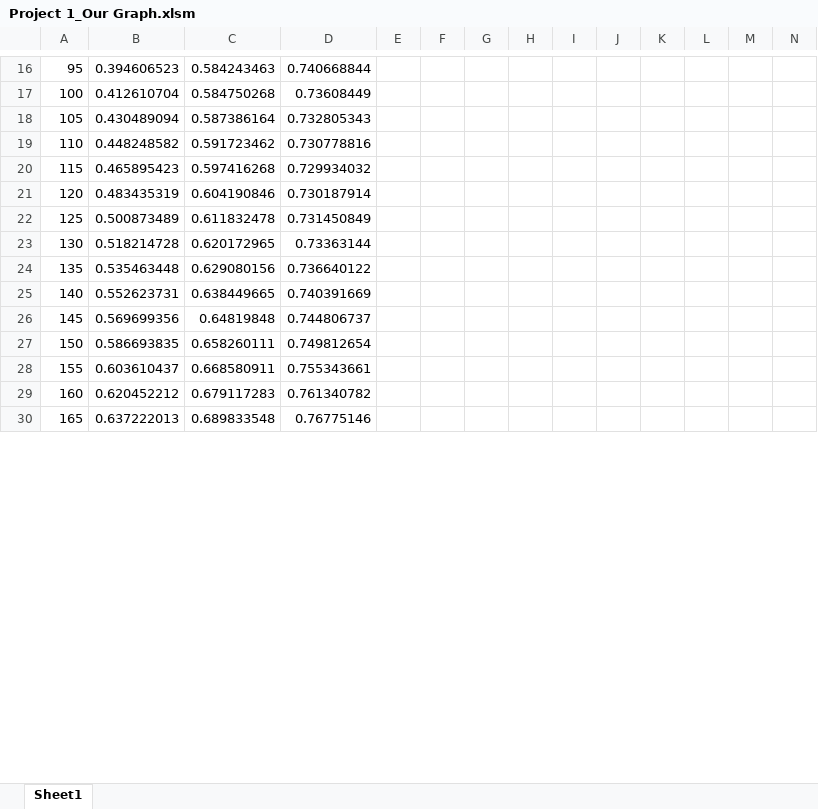
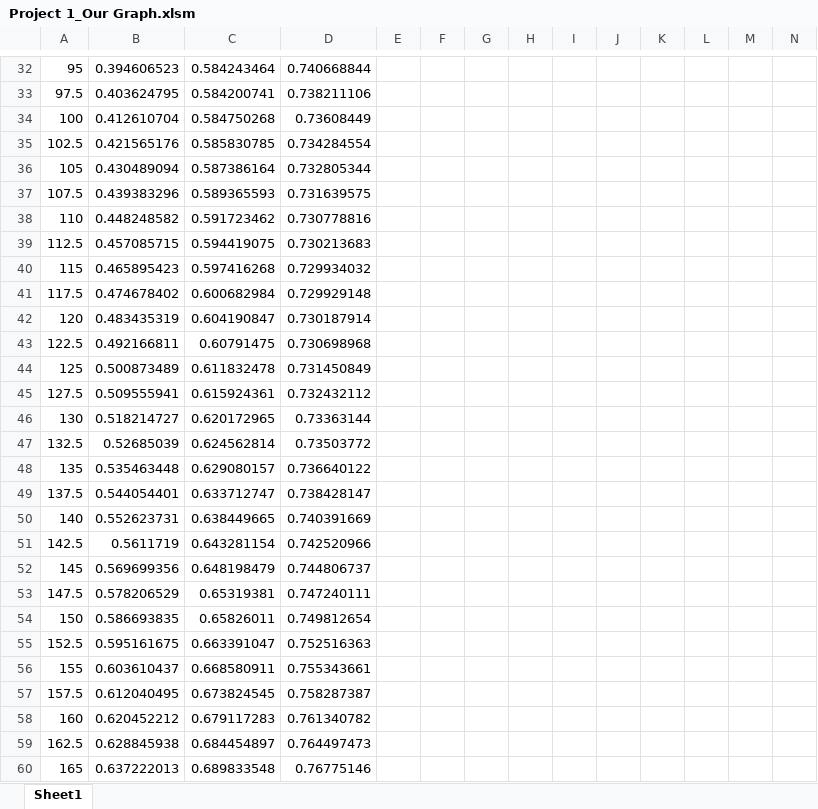
Before and after one commit to ILIANEG/Air-Compressability-Factor-Calculator, an Excel workbook: Project 1_Our Graph.xlsm, sheet Sheet1, drawn as a sheet; only a part is shown, gaps mark what is left out; values as stored, in another font and other column widths than the file's, no borders; charts and pictures not drawn; addresses are those after the commit; rows hold the shown columns only; the diff covers the shown part only; the diff names each change by its address in the sheet, - before the commit and + after, or states it on an @@ line.

```diff
--- a/Project 1_Our Graph.xlsm (sheet Sheet1)
+++ b/Project 1_Our Graph.xlsm (sheet Sheet1)
-C32: 0.584243463
+C32: 0.584243464
+row 33: 97.5 | 0.403624795 | 0.584200741 | 0.738211106
+row 35: 102.5 | 0.421565176 | 0.585830785 | 0.734284554
-D36: 0.732805343
+D36: 0.732805344
+row 37: 107.5 | 0.439383296 | 0.589365593 | 0.731639575
+row 39: 112.5 | 0.457085715 | 0.594419075 | 0.730213683
+row 41: 117.5 | 0.474678402 | 0.600682984 | 0.729929148
-C42: 0.604190846
+C42: 0.604190847
+row 43: 122.5 | 0.492166811 | 0.60791475 | 0.730698968
+row 45: 127.5 | 0.509555941 | 0.615924361 | 0.732432112
-B46: 0.518214728
+B46: 0.518214727
+row 47: 132.5 | 0.52685039 | 0.624562814 | 0.73503772
-C48: 0.629080156
+C48: 0.629080157
+row 49: 137.5 | 0.544054401 | 0.633712747 | 0.738428147
+row 51: 142.5 | 0.5611719 | 0.643281154 | 0.742520966
-C52: 0.64819848
+C52: 0.648198479
+row 53: 147.5 | 0.578206529 | 0.65319381 | 0.747240111
-C54: 0.658260111
+C54: 0.65826011
+row 55: 152.5 | 0.595161675 | 0.663391047 | 0.752516363
+row 57: 157.5 | 0.612040495 | 0.673824545 | 0.758287387
+row 59: 162.5 | 0.628845938 | 0.684454897 | 0.764497473
```
Also changed, not shown: 83 added rows and 28 edited cells elsewhere in this sheet, formulas that keep their value, charts or pictures.
